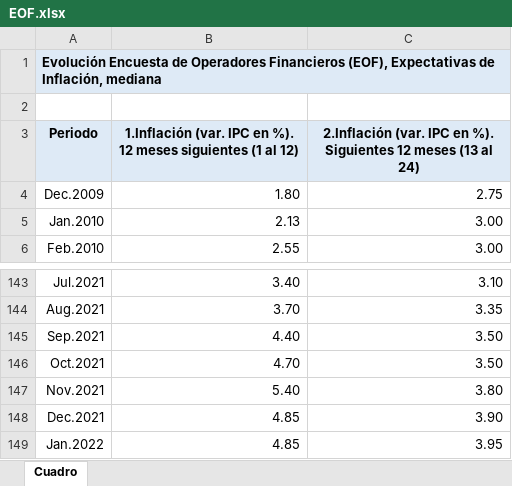
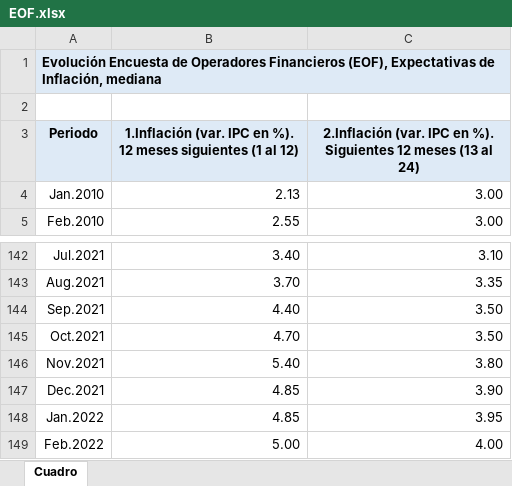
Before and after one commit to andres-stone/analisis_inflacion_chile, an Excel workbook: datos/EOF.xlsx, sheet Cuadro, drawn as a sheet; only a part is shown, gaps mark what is left out; values as stored, in another font and other column widths than the file's, no borders; removed rows and columns are numbered as before the commit, all else as after; the diff names each change by its address in the sheet, - before the commit and + after, or states it on an @@ line.

```diff
--- a/datos/EOF.xlsx (sheet Cuadro)
+++ b/datos/EOF.xlsx (sheet Cuadro)
-row 4: Dec.2009 | 1.80 | 2.75
+row 149: Feb.2022 | 5.00 | 4.00
```
Also changed, not shown: datos/EEE.xlsx, 8 other files.
